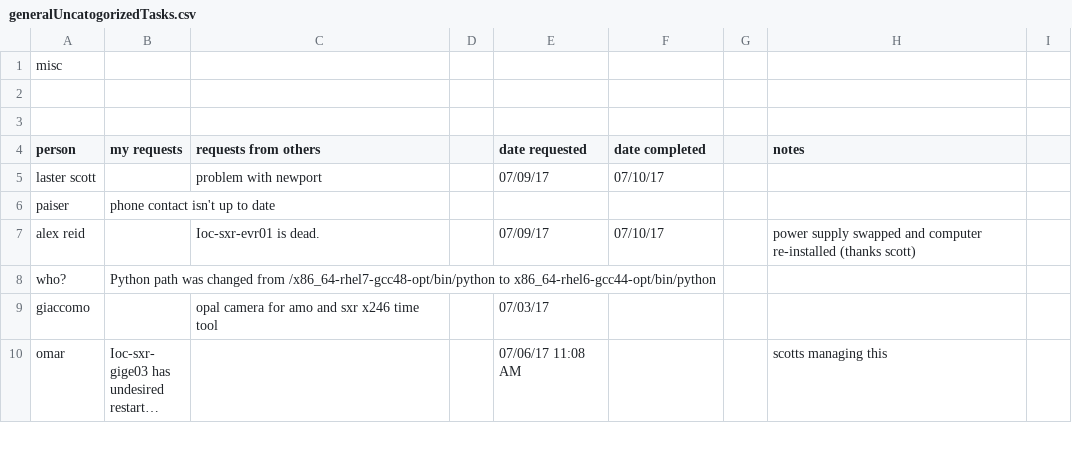
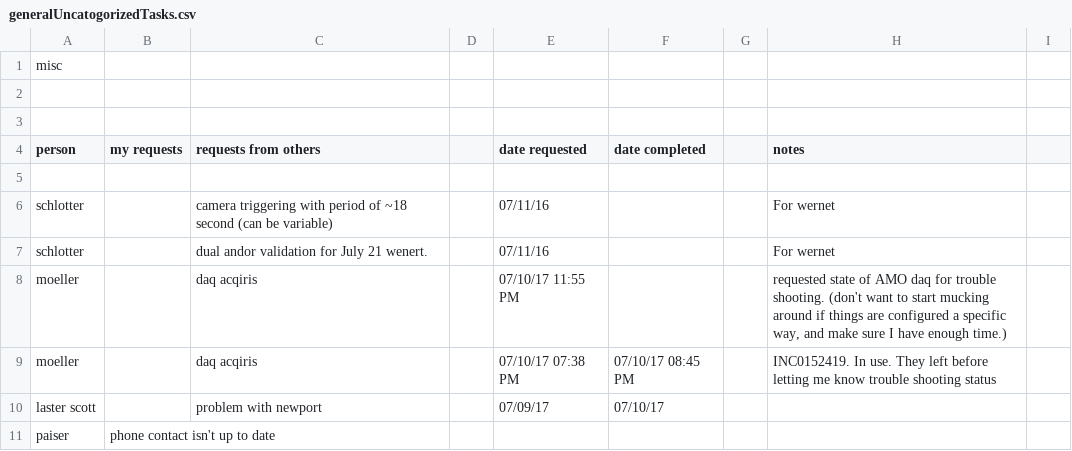
Before and after one commit to sioan/softXRayDataAndControls, a CSV file: taskManagement/generalUncatogorizedTasks.csv, drawn as a sheet; only a part is shown; the shorter side is filled out with more unchanged rows; long unchanged cells end in ….

Commit message:
new tasks

```diff
--- a/taskManagement/generalUncatogorizedTasks.csv
+++ b/taskManagement/generalUncatogorizedTasks.csv
@@ -4,2 +4,7 @@ misc,,,,,,,,
 person,my requests,requests from others,,date requested,date completed,,notes,
+,,,,,,,,
+schlotter,,camera triggering with period of ~18 second (can be variable),,07/11/16,,,For wernet,
+schlotter,,dual andor validation for July 21 wenert.,,07/11/16,,,For wernet,
+moeller,,daq acqiris ,,07/10/17 11:55 PM,,,"requested state of AMO daq for trouble shooting.  (don't want to start mucking around if things are configured a specific way, and make sure I have enough time.)",
+moeller,,daq acqiris,,07/10/17 07:38 PM,07/10/17 08:45 PM,, INC0152419. In use.  They left before letting me know trouble shooting status,
 laster scott,,problem with newport,,07/09/17,07/10/17,,,
```
Also changed, not shown: 6 other files.
